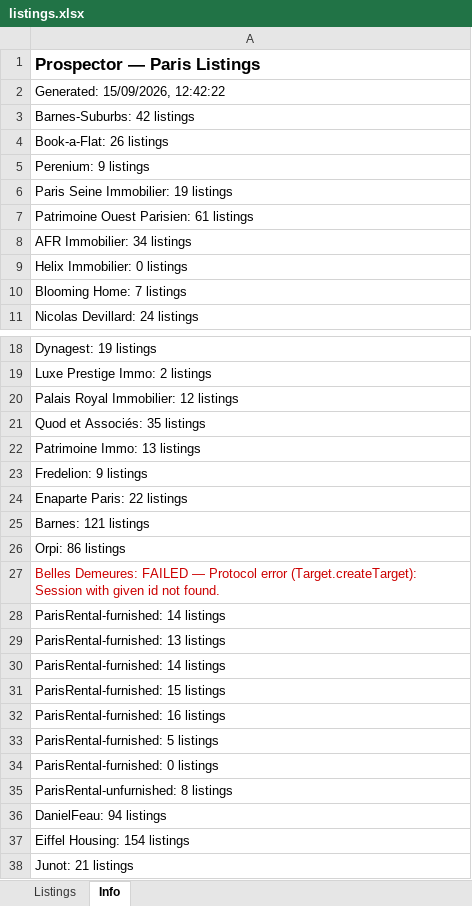
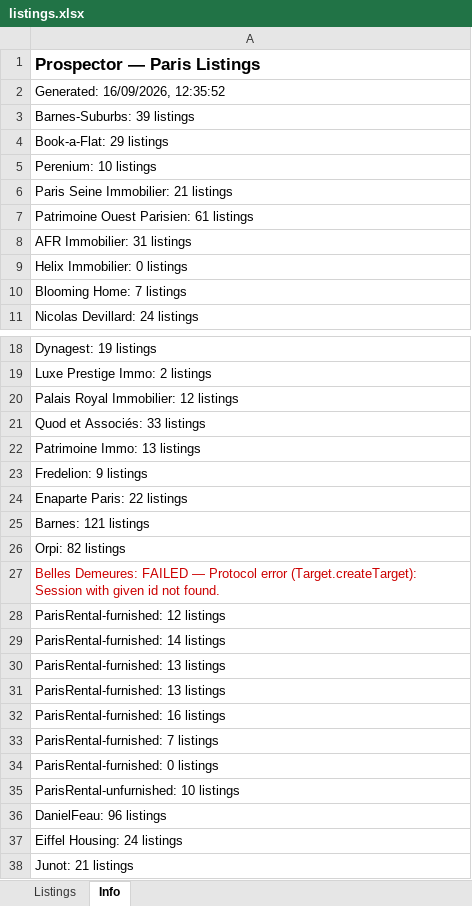
Before and after one commit to YFIP/House-Search-Agent, an Excel workbook: listings.xlsx, sheet Info, drawn as a sheet; only a part is shown, gaps mark what is left out; values as stored, in another font and other column widths than the file's, no borders; removed rows and columns are numbered as before the commit, all else as after; the diff covers the shown part only; the diff names each change by its address in the sheet, - before the commit and + after, or states it on an @@ line.

```diff
--- a/listings.xlsx (sheet Info)
+++ b/listings.xlsx (sheet Info)
-A2: Generated: 15/09/2026, 12:42:22
+A2: Generated: 16/09/2026, 12:35:52
-A3: Barnes-Suburbs: 42 listings
+A3: Barnes-Suburbs: 39 listings
-A4: Book-a-Flat: 26 listings
+A4: Book-a-Flat: 29 listings
-A5: Perenium: 9 listings
+A5: Perenium: 10 listings
-A6: Paris Seine Immobilier: 19 listings
+A6: Paris Seine Immobilier: 21 listings
-A8: AFR Immobilier: 34 listings
+A8: AFR Immobilier: 31 listings
-A21: Quod et Associés: 35 listings
+A21: Quod et Associés: 33 listings
-A26: Orpi: 86 listings
+A26: Orpi: 82 listings
+row 28: ParisRental-furnished: 12 listings
-row 30: ParisRental-furnished: 14 listings
-A31: ParisRental-furnished: 15 listings
+A31: ParisRental-furnished: 13 listings
-A33: ParisRental-furnished: 5 listings
+A33: ParisRental-furnished: 7 listings
-A35: ParisRental-unfurnished: 8 listings
+A35: ParisRental-unfurnished: 10 listings
-A36: DanielFeau: 94 listings
+A36: DanielFeau: 96 listings
-A37: Eiffel Housing: 154 listings
+A37: Eiffel Housing: 24 listings
```
Also changed, not shown: 1 edited cell elsewhere in this sheet, sheet Listings, listings-sale.xlsx, 1 other file.
